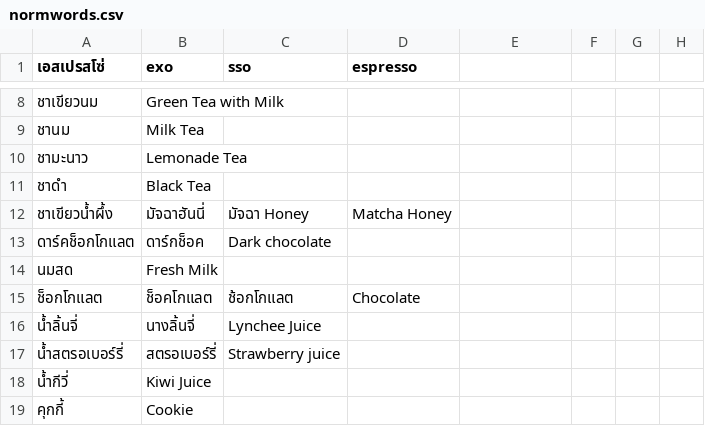
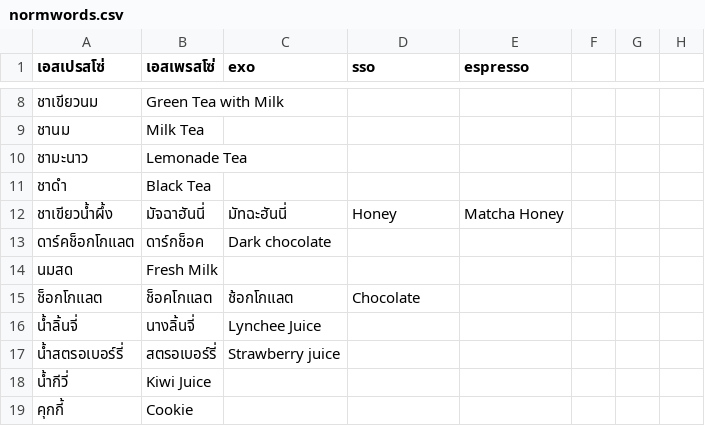
Before and after one commit to poklonas/sound_detect_for_coffee_shop, a CSV file: other_module/normwords.csv, drawn as a sheet; only a part is shown, gaps mark what is left out; the diff names each change by its address in the sheet, - before the commit and + after, or states it on an @@ line.

Commit message:
update words

```diff
--- a/other_module/normwords.csv
+++ b/other_module/normwords.csv
-B1: exo
+B1: เอสเพรสโซ่
-C1: sso
+C1: exo
-D1: espresso
+D1: sso
-E1: (empty)
+E1: espresso
-C12 (exo): มัจฉา Honey
+C12 (exo): มัทฉะฮันนี่
-D12 (sso): Matcha Honey
+D12 (sso): Honey
-E12 (espresso): (empty)
+E12 (espresso): Matcha Honey
```
